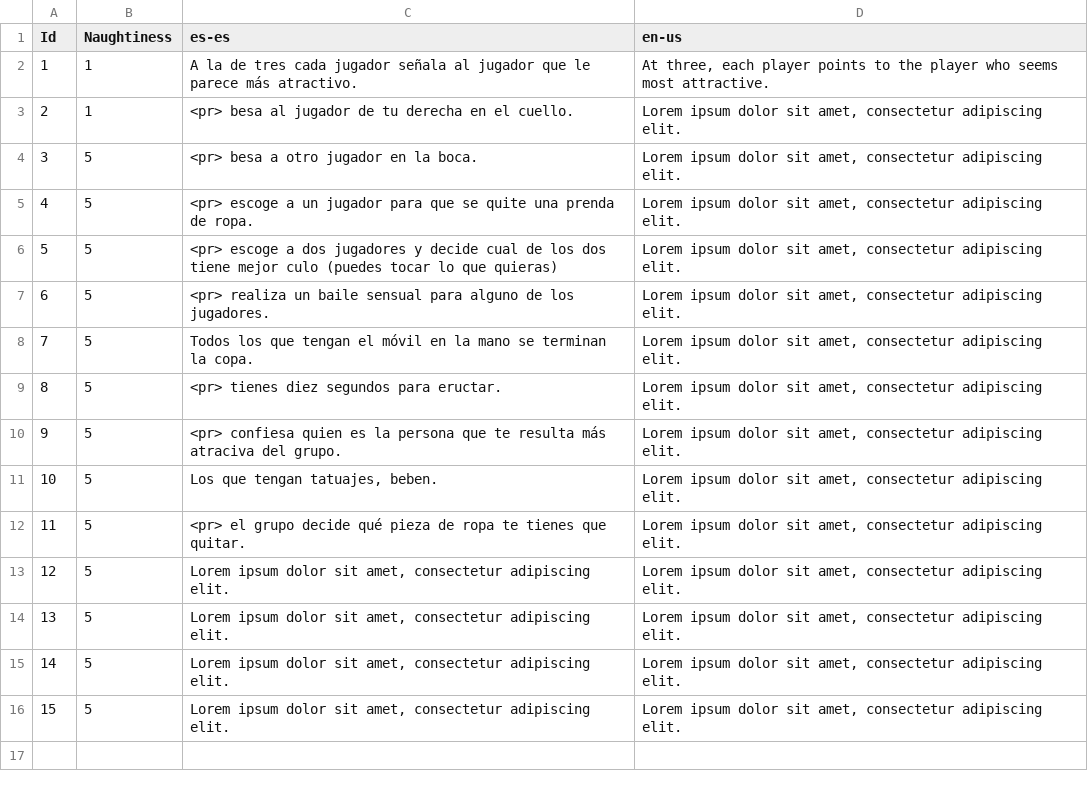
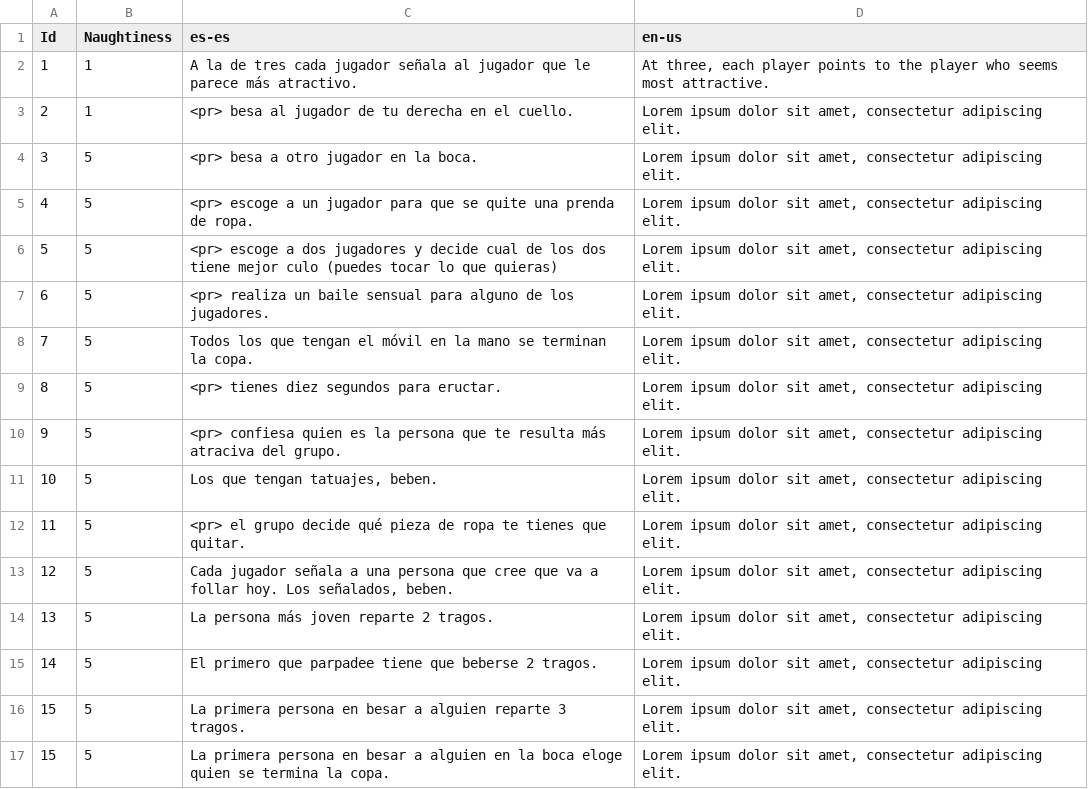
Before and after one commit to guplem/DrinkAndPlay, a CSV file: DrinkAndPlay/Assets/_General/Resources/RandomChallenges.csv, drawn as a sheet.

```diff
--- a/DrinkAndPlay/Assets/_General/Resources/RandomChallenges.csv
+++ b/DrinkAndPlay/Assets/_General/Resources/RandomChallenges.csv
@@ -12,5 +12,6 @@ Id,Naughtiness,es-es,en-us
 11,5,<pr> el grupo decide qué pieza de ropa te tienes que quitar.,"Lorem ipsum dolor sit amet, consectetur adipiscing elit."
-12,5,"Lorem ipsum dolor sit amet, consectetur adipiscing elit.","Lorem ipsum dolor sit amet, consectetur adipiscing elit."
-13,5,"Lorem ipsum dolor sit amet, consectetur adipiscing elit.","Lorem ipsum dolor sit amet, consectetur adipiscing elit."
-14,5,"Lorem ipsum dolor sit amet, consectetur adipiscing elit.","Lorem ipsum dolor sit amet, consectetur adipiscing elit."
-15,5,"Lorem ipsum dolor sit amet, consectetur adipiscing elit.","Lorem ipsum dolor sit amet, consectetur adipiscing elit."
+12,5,"Cada jugador señala a una persona que cree que va a follar hoy. Los señalados, beben.","Lorem ipsum dolor sit amet, consectetur adipiscing elit."
+13,5,La persona más joven reparte 2 tragos.,"Lorem ipsum dolor sit amet, consectetur adipiscing elit."
+14,5,El primero que parpadee tiene que beberse 2 tragos.,"Lorem ipsum dolor sit amet, consectetur adipiscing elit."
+15,5,La primera persona en besar a alguien reparte 3 tragos.,"Lorem ipsum dolor sit amet, consectetur adipiscing elit."
+15,5,La primera persona en besar a alguien en la boca eloge quien se termina la copa.,"Lorem ipsum dolor sit amet, consectetur adipiscing elit."
```
Also changed, not shown: DrinkAndPlay/Assets/_General/Resources/MainMenu.csv, DrinkAndPlay/Assets/_General/Resources/UI.csv, 5 other files.
